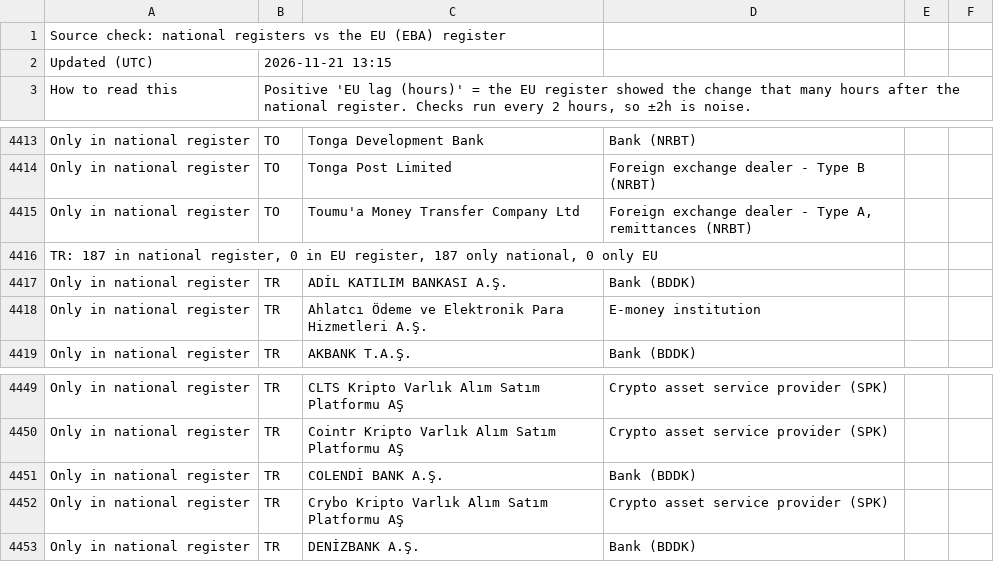
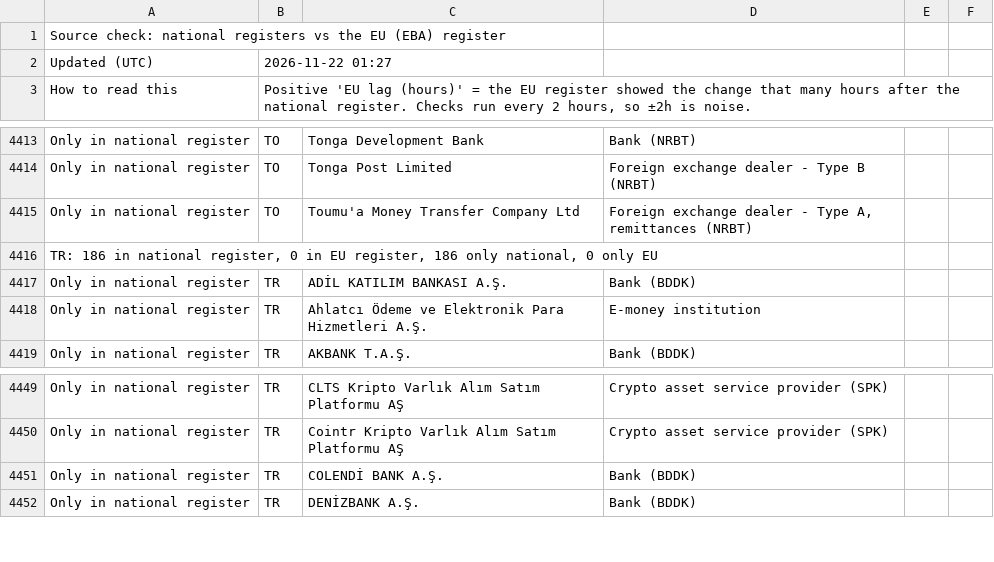
Before and after one commit to TheShaz77/licence-tracker, a CSV file: data/source_check.csv, drawn as a sheet; only a part is shown, gaps mark what is left out.

```diff
--- a/data/source_check.csv
+++ b/data/source_check.csv
@@ -1,3 +1,3 @@
 Source check: national registers vs the EU (EBA) register,,,,,
-Updated (UTC),2026-11-21 13:15,,,,
+Updated (UTC),2026-11-22 01:27,,,,
 How to read this,"Positive 'EU lag (hours)' = the EU register showed the change that many hours after the national register. Checks run every 2 hours, so ±2h is noise.",,,,
@@ -4415,3 +4415,3 @@ Only in national register,TO,Tonga Post Limited,Foreign exchange dealer - Type B
 Only in national register,TO,Toumu'a Money Transfer Company Ltd,"Foreign exchange dealer - Type A, remittances (NRBT)",,
-"TR: 187 in national register, 0 in EU register, 187 only national, 0 only EU",,,,,
+"TR: 186 in national register, 0 in EU register, 186 only national, 0 only EU",,,,,
 Only in national register,TR,ADİL KATILIM BANKASI A.Ş.,Bank (BDDK),,
@@ -4451,3 +4451,2 @@ Only in national register,TR,Cointr Kripto Varlık Alım Satım Platformu AŞ,Cr
 Only in national register,TR,COLENDİ BANK A.Ş.,Bank (BDDK),,
-Only in national register,TR,Crybo Kripto Varlık Alım Satım Platformu AŞ,Crypto asset service provider (SPK),,
 Only in national register,TR,DENİZBANK A.Ş.,Bank (BDDK),,
```
Also changed, not shown: data/changes.csv, 35 other files.
